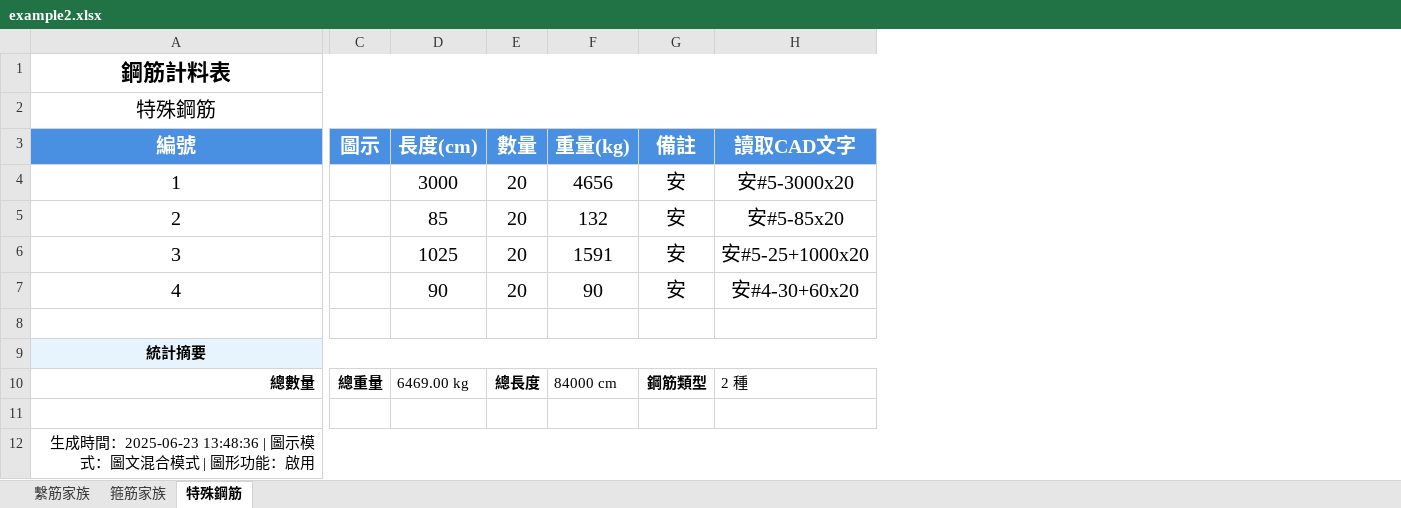
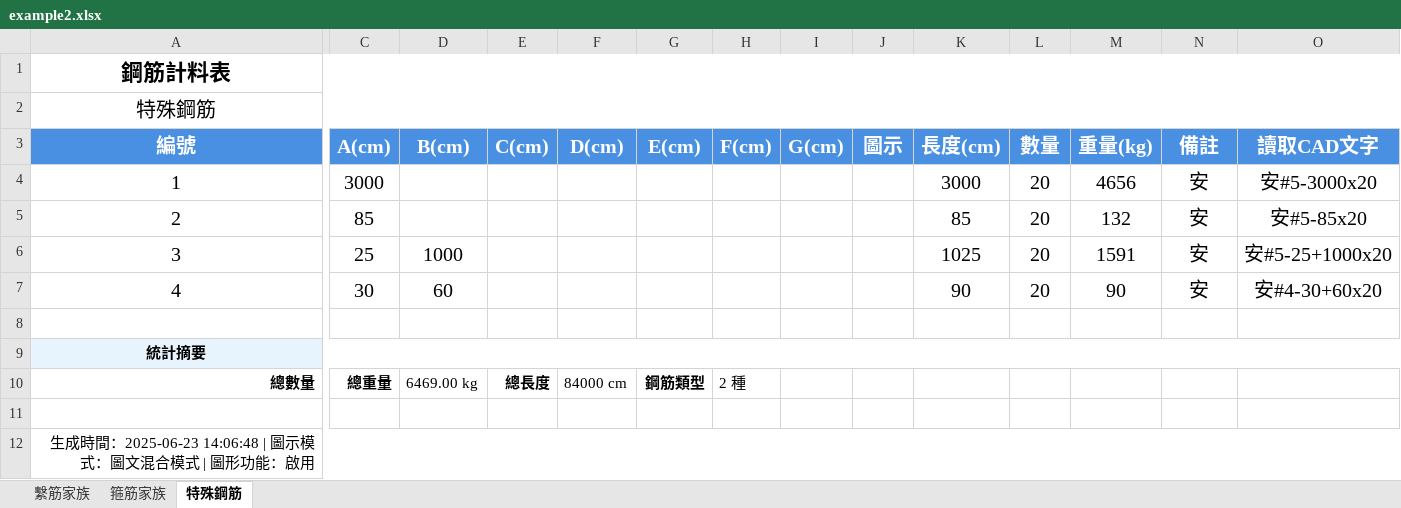
Before and after one commit to Baal482968/dxf2excel, an Excel workbook: assets/example2/example2.xlsx, sheet 特殊鋼筋, drawn as a sheet; only a part is shown, gaps mark what is left out; values as stored, in another font and other column widths than the file's, no borders; charts and pictures not drawn; addresses are those after the commit; the diff names each change by its address in the sheet, - before the commit and + after, or states it on an @@ line.

Commit message:
feat: add extra column

```diff
--- a/assets/example2/example2.xlsx (sheet 特殊鋼筋)
+++ b/assets/example2/example2.xlsx (sheet 特殊鋼筋)
+column C (A(cm)), rows 4-10: 3000 | 85 | 25 | 30 |  |  | 總重量
+column D (B(cm)), rows 6-10: 1000 | 60 |  |  | 6469.00 kg
+column E (C(cm)), row 10: 總長度
+column F (D(cm)), row 10: 84000 cm
+column G (E(cm)), row 10: 鋼筋類型
+column H (F(cm)), row 10: 2 種
+column I (G(cm)), empty
-J10 (圖示): 總重量
+J10 (圖示): (empty)
-K10 (長度(cm)): 6469.00 kg
+K10 (長度(cm)): (empty)
-L10 (數量): 總長度
+L10 (數量): (empty)
-M10 (重量(kg)): 84000 cm
+M10 (重量(kg)): (empty)
-N10 (備註): 鋼筋類型
+N10 (備註): (empty)
-O10 (讀取CAD文字): 2 種
+O10 (讀取CAD文字): (empty)
-A12 (編號): …時間：2025-06-23 13:48:36 | 圖示模…
+A12 (編號): …時間：2025-06-23 14:06:48 | 圖示模…
```
Also changed, not shown: sheet 箍筋家族, sheet 繫筋家族, charts or pictures, 2 other files.
